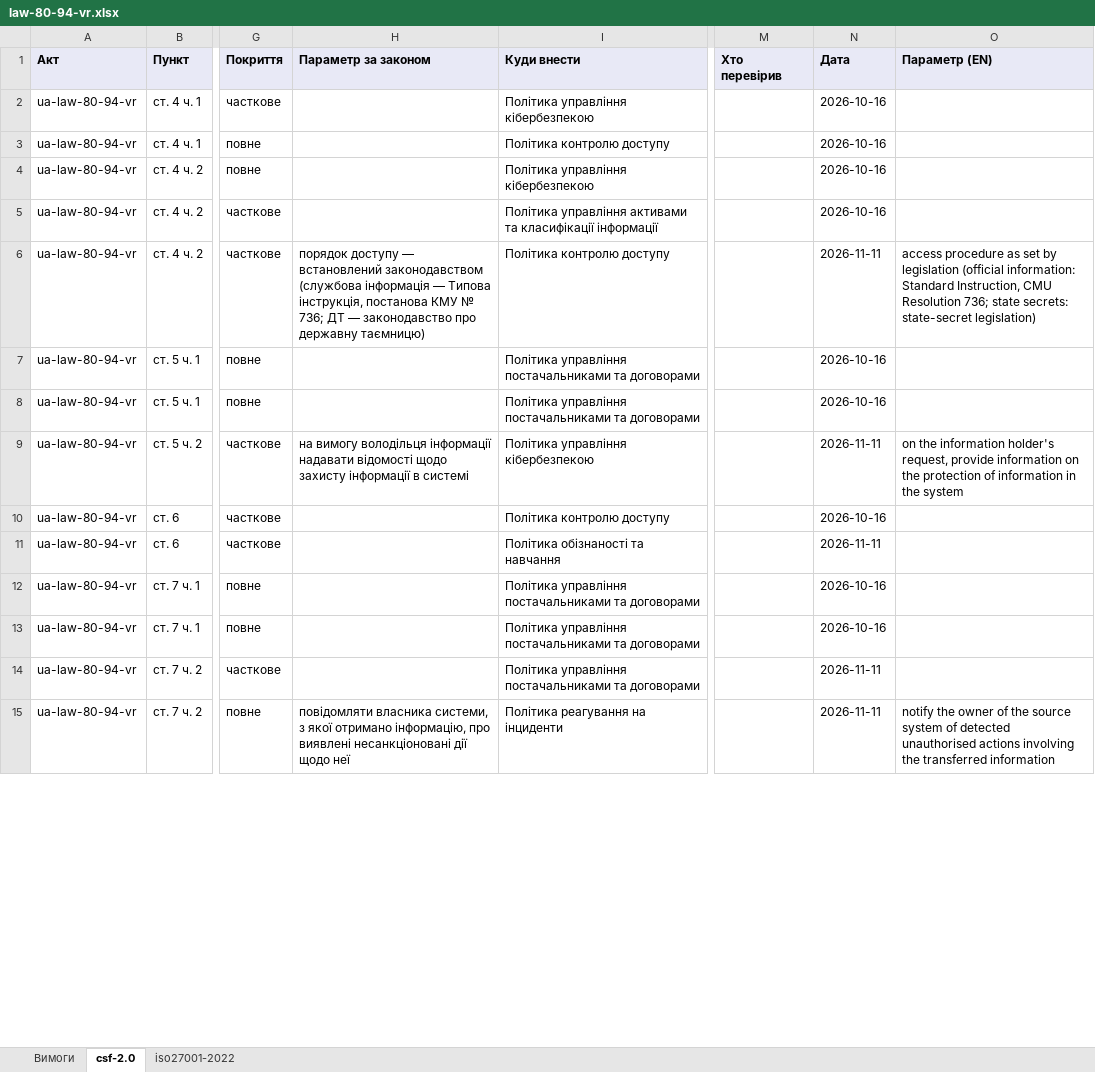
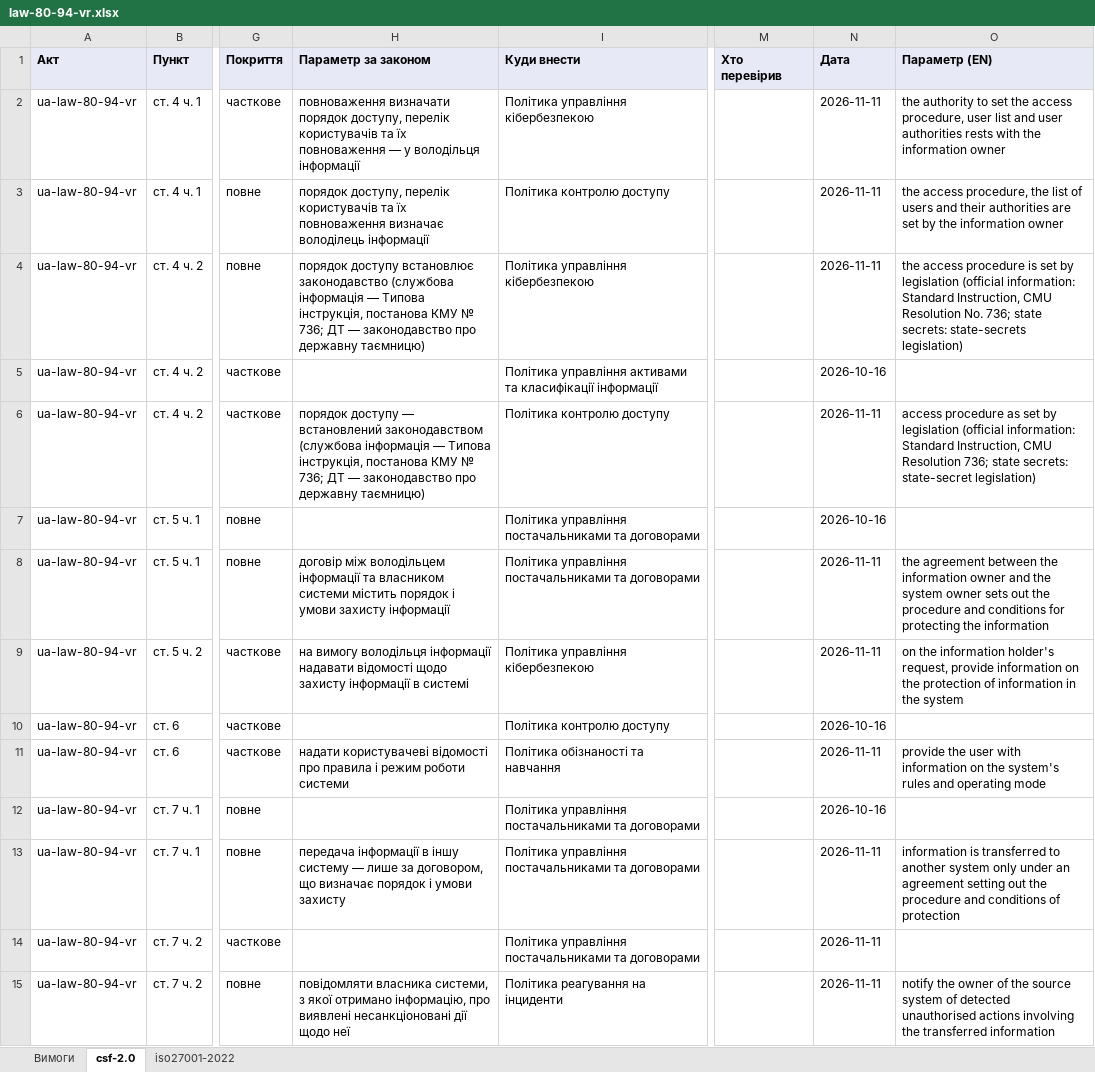
Before and after one commit to Ivan-Gokin/grc-foundation-ua, an Excel workbook: mappings/law-80-94-vr.xlsx, sheet csf-2.0, drawn as a sheet; only a part is shown, gaps mark what is left out; values as stored, in another font and other column widths than the file's, no borders; the diff covers the shown part only; the diff names each change by its address in the sheet, - before the commit and + after, or states it on an @@ line.

```diff
--- a/mappings/law-80-94-vr.xlsx (sheet csf-2.0)
+++ b/mappings/law-80-94-vr.xlsx (sheet csf-2.0)
-H2 (Параметр за законом): (empty)
+H2 (Параметр за законом): повноваження визначати порядок доступу, перелік користувачів та їх повноваження — у володільця інформації
-N2:N4 (Дата): 2026-10-16
+N2:N4 (Дата): 2026-11-11
-O2 (Параметр (EN)): (empty)
+O2 (Параметр (EN)): the authority to set the access procedure, user list and user authorities rests with the information owner
-H3 (Параметр за законом): (empty)
+H3 (Параметр за законом): порядок доступу, перелік користувачів та їх повноваження визначає володілець інформації
-O3 (Параметр (EN)): (empty)
+O3 (Параметр (EN)): the access procedure, the list of users and their authorities are set by the information owner
-H4 (Параметр за законом): (empty)
+H4 (Параметр за законом): порядок доступу встановлює законодавство (службова інформація — Типова інструкція, постанова КМУ № 736; ДТ — законодавство про державну таємницю)
-O4 (Параметр (EN)): (empty)
+O4 (Параметр (EN)): the access procedure is set by legislation (official information: Standard Instruction, CMU Resolution No. 736; state secrets: state-secrets legislation)
-H8 (Параметр за законом): (empty)
+H8 (Параметр за законом): договір між володільцем інформації та власником системи містить порядок і умови захисту інформації
-N8 (Дата): 2026-10-16
+N8 (Дата): 2026-11-11
-O8 (Параметр (EN)): (empty)
+O8 (Параметр (EN)): the agreement between the information owner and the system owner sets out the procedure and conditions for protecting the information
-H11 (Параметр за законом): (empty)
+H11 (Параметр за законом): надати користувачеві відомості про правила і режим роботи системи
-O11 (Параметр (EN)): (empty)
+O11 (Параметр (EN)): provide the user with information on the system's rules and operating mode
-H13 (Параметр за законом): (empty)
+H13 (Параметр за законом): передача інформації в іншу систему — лише за договором, що визначає порядок і умови захисту
-N13 (Дата): 2026-10-16
+N13 (Дата): 2026-11-11
-O13 (Параметр (EN)): (empty)
+O13 (Параметр (EN)): information is transferred to another system only under an agreement setting out the procedure and conditions of protection
```
Also changed, not shown: 32 edited cells elsewhere in this sheet, sheet iso27001-2022, mappings/cmu-373-736.xlsx, mappings/nbu.xlsx, 1 other file.
